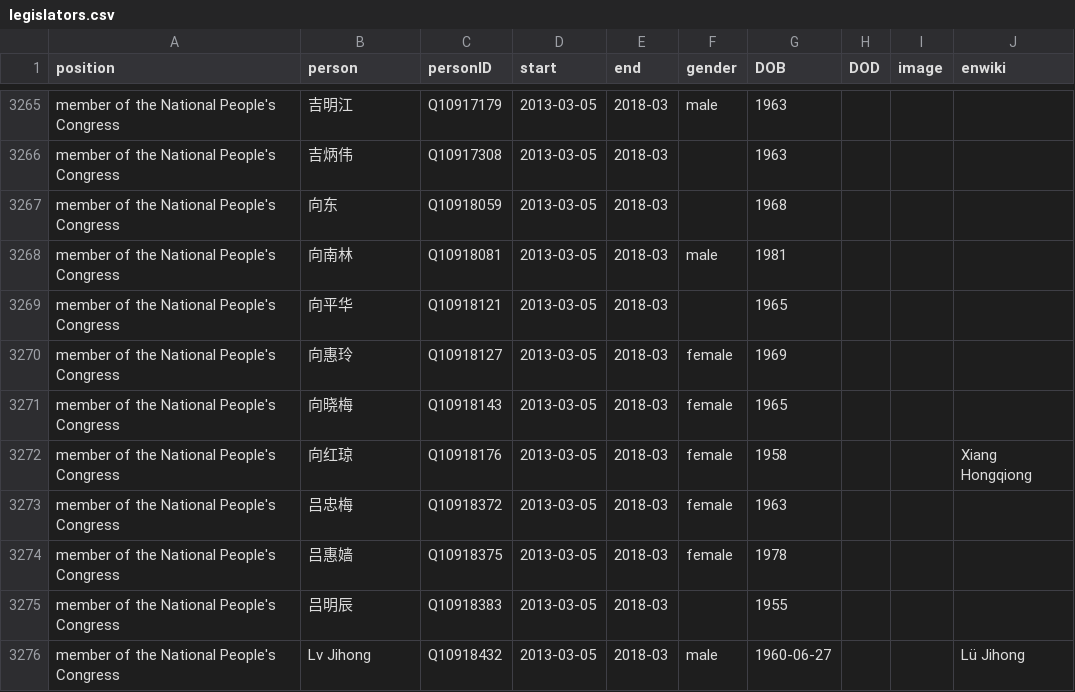
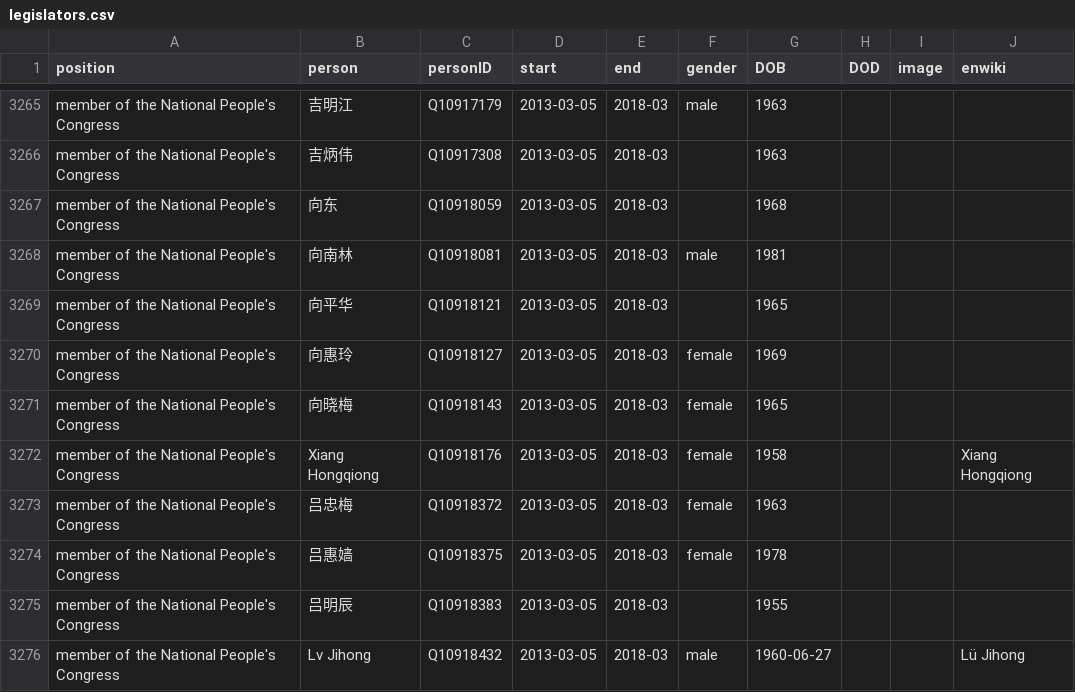
Before and after one commit to every-politician-scrapers/china-ministers, a CSV file: html/legislators.csv, drawn as a sheet; only a part is shown, gaps mark what is left out.

Commit message:
PCB update

```diff
--- a/html/legislators.csv
+++ b/html/legislators.csv
@@ -3271,3 +3271,3 @@ member of the National People's Congress,向惠玲,Q10918127,2013-03-05,2018-03,
 member of the National People's Congress,向晓梅,Q10918143,2013-03-05,2018-03,female,1965,,,
-member of the National People's Congress,向红琼,Q10918176,2013-03-05,2018-03,female,1958,,,Xiang Hongqiong
+member of the National People's Congress,Xiang Hongqiong,Q10918176,2013-03-05,2018-03,female,1958,,,Xiang Hongqiong
 member of the National People's Congress,吕忠梅,Q10918372,2013-03-05,2018-03,female,1963,,,
```
